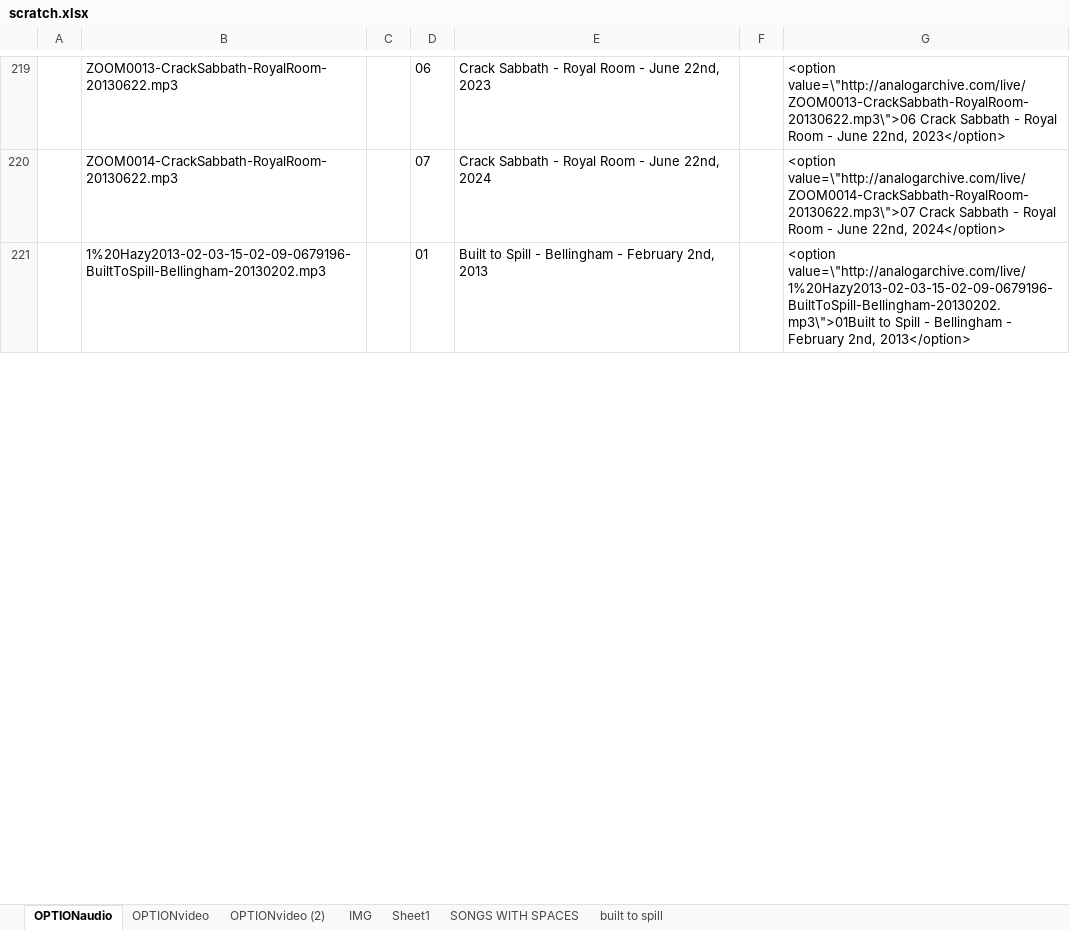
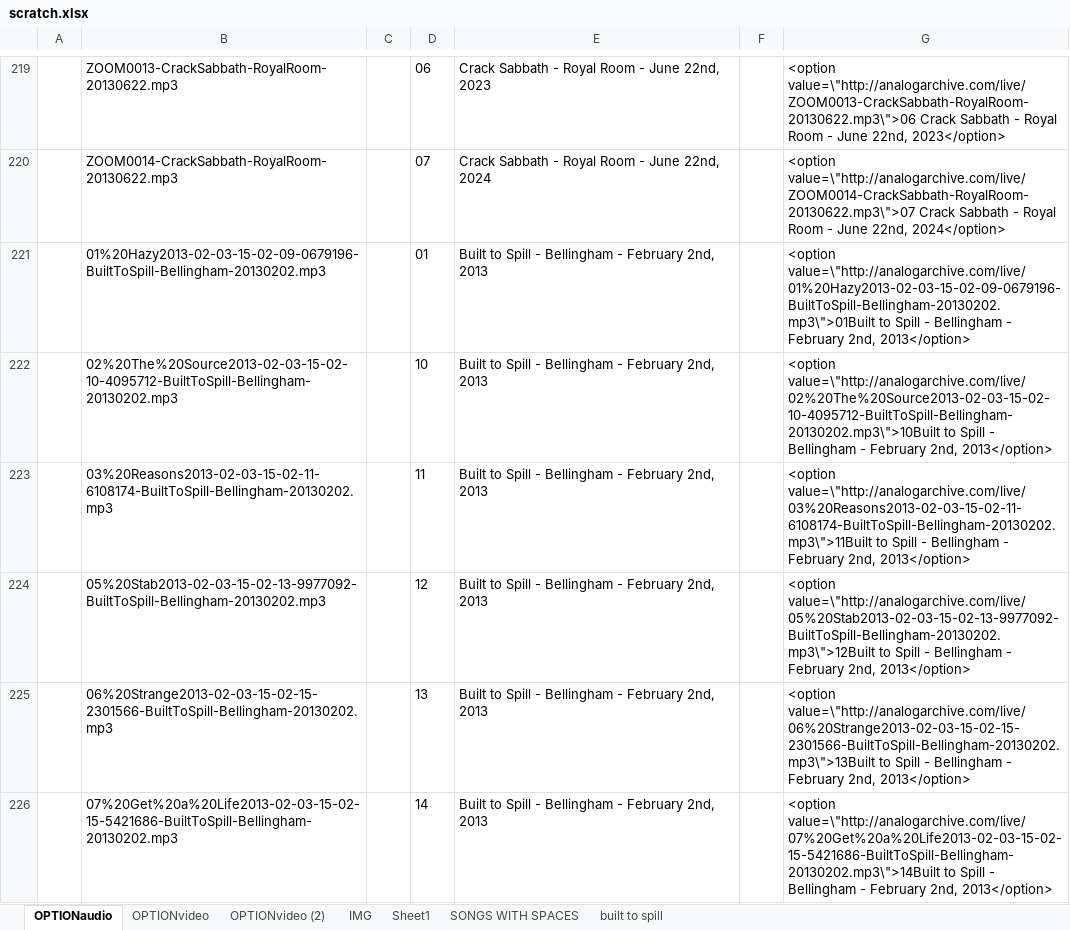
Before and after one commit to jimarasim/nodeDevelopment, an Excel workbook: stuffedanimalwar.com/scratch.xlsx, sheet OPTIONaudio, drawn as a sheet; only a part is shown, gaps mark what is left out; values as stored, in another font and other column widths than the file's, no borders; the diff covers the shown part only; the diff names each change by its address in the sheet, - before the commit and + after, or states it on an @@ line.

Commit message:
updated built to spill links

```diff
--- a/stuffedanimalwar.com/scratch.xlsx (sheet OPTIONaudio)
+++ b/stuffedanimalwar.com/scratch.xlsx (sheet OPTIONaudio)
-B221: 1%20Hazy2013-02-03-15-02-09-0679196-BuiltToSpill-Bellingham-20130202.mp3
+B221: 01%20Hazy2013-02-03-15-02-09-0679196-BuiltToSpill-Bellingham-20130202.mp3
-G221: <option value=\"http://analogarchive.com/live/1%20Hazy2013-02-03-15-02-09-0679196-BuiltToSpill-Bellingham-20130202.mp3\">01Built to Spill…
+G221: <option value=\"http://analogarchive.com/live/01%20Hazy2013-02-03-15-02-09-0679196-BuiltToSpill-Bellingham-20130202.mp3\">01Built to Spill…
+row 222:  | 02%20The%20Source2013-02-03-15-02-10-4095712-BuiltToSpill-Bellingham-20130202.mp3 |  | 10 | Built to Spill - Bellingham - February 2nd, 2013 |  | <option value=\"http://analogarchive.com/live/02%20The%20Source2013-02-03-15-02-10-4095712-BuiltToSpill-Bellingham-20130202.mp3\">10Built to Spill - Bellingham - February 2nd, 2013</option>
+row 223:  | 03%20Reasons2013-02-03-15-02-11-6108174-BuiltToSpill-Bellingham-20130202.mp3 |  | 11 | Built to Spill - Bellingham - February 2nd, 2013 |  | <option value=\"http://analogarchive.com/live/03%20Reasons2013-02-03-15-02-11-6108174-BuiltToSpill-Bellingham-20130202.mp3\">11Built to Spill - Bellingham - February 2nd, 2013</option>
+row 224:  | 05%20Stab2013-02-03-15-02-13-9977092-BuiltToSpill-Bellingham-20130202.mp3 |  | 12 | Built to Spill - Bellingham - February 2nd, 2013 |  | <option value=\"http://analogarchive.com/live/05%20Stab2013-02-03-15-02-13-9977092-BuiltToSpill-Bellingham-20130202.mp3\">12Built to Spill - Bellingham - February 2nd, 2013</option>
+row 225:  | 06%20Strange2013-02-03-15-02-15-2301566-BuiltToSpill-Bellingham-20130202.mp3 |  | 13 | Built to Spill - Bellingham - February 2nd, 2013 |  | <option value=\"http://analogarchive.com/live/06%20Strange2013-02-03-15-02-15-2301566-BuiltToSpill-Bellingham-20130202.mp3\">13Built to Spill - Bellingham - February 2nd, 2013</option>
+row 226:  | 07%20Get%20a%20Life2013-02-03-15-02-15-5421686-BuiltToSpill-Bellingham-20130202.mp3 |  | 14 | Built to Spill - Bellingham - February 2nd, 2013 |  | <option value=\"http://analogarchive.com/live/07%20Get%20a%20Life2013-02-03-15-02-15-5421686-BuiltToSpill-Bellingham-20130202.mp3\">14Built to Spill - Bellingham - February 2nd, 2013</option>
```
Also changed, not shown: 2 added rows, 7 removed rows and 12 edited cells elsewhere in this sheet, sheet built to spill, 1 other file.
